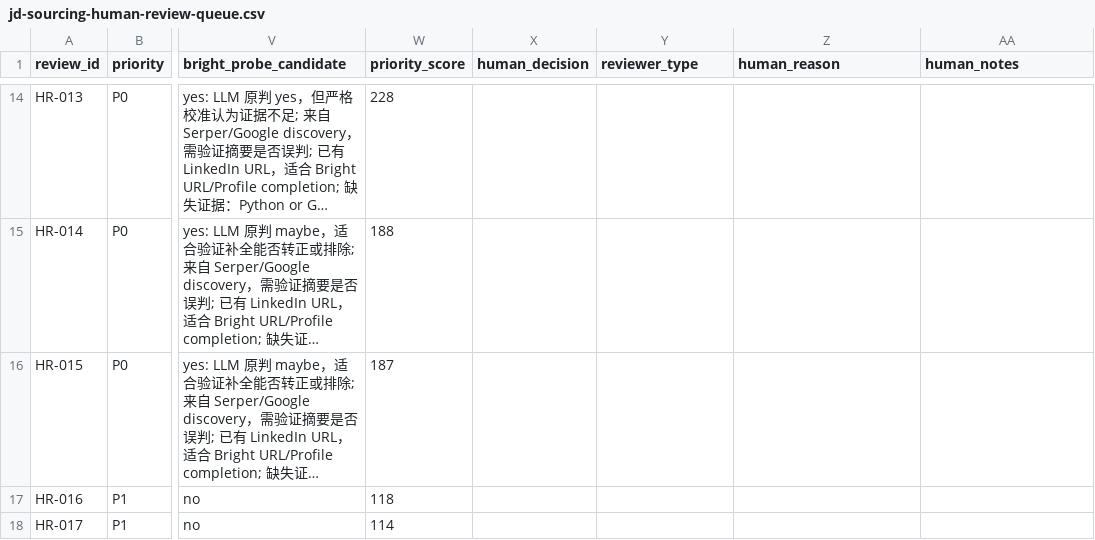
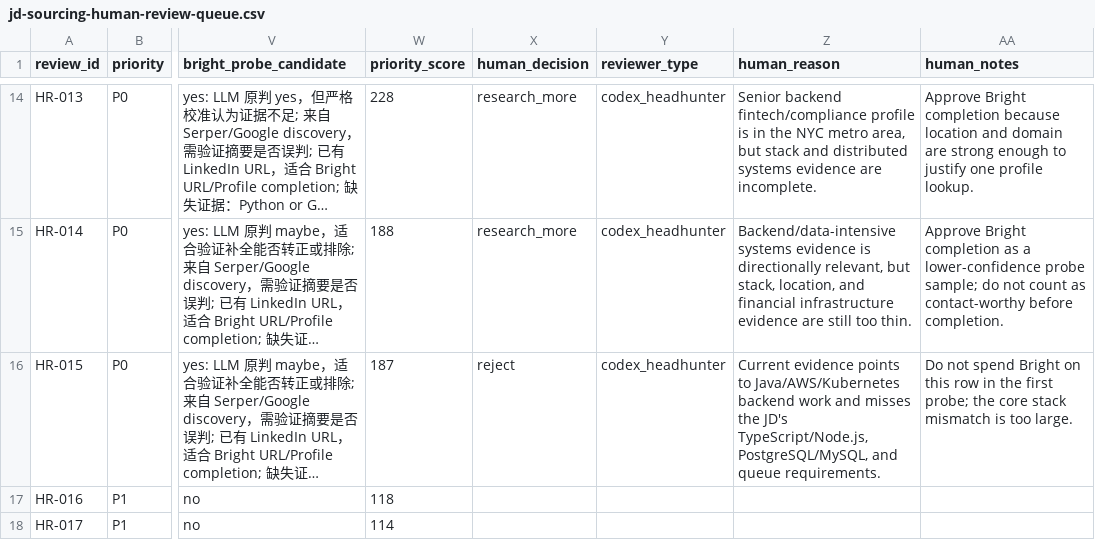
Before and after one commit to JiangZhihao123/hirelix, a CSV file: docs/architecture/jd-sourcing-human-review-queue.csv, drawn as a sheet; only a part is shown, gaps mark what is left out; long unchanged cells end in …; the diff covers the shown part only; the diff names each change by its address in the sheet, - before the commit and + after, or states it on an @@ line.

```diff
--- a/docs/architecture/jd-sourcing-human-review-queue.csv
+++ b/docs/architecture/jd-sourcing-human-review-queue.csv
-X14:X15 (human_decision): (empty)
+X14:X15 (human_decision): research_more
-Y14:Y16 (reviewer_type): (empty)
+Y14:Y16 (reviewer_type): codex_headhunter
-Z14 (human_reason): (empty)
+Z14 (human_reason): Senior backend fintech/compliance profile is in the NYC metro area, but stack and distributed systems evidence are incomplete.
-AA14 (human_notes): (empty)
+AA14 (human_notes): Approve Bright completion because location and domain are strong enough to justify one profile lookup.
-Z15 (human_reason): (empty)
+Z15 (human_reason): Backend/data-intensive systems evidence is directionally relevant, but stack, location, and financial infrastructure evidence are still too thin.
-AA15 (human_notes): (empty)
+AA15 (human_notes): Approve Bright completion as a lower-confidence probe sample; do not count as contact-worthy before completion.
-X16 (human_decision): (empty)
+X16 (human_decision): reject
-Z16 (human_reason): (empty)
+Z16 (human_reason): Current evidence points to Java/AWS/Kubernetes backend work and misses the JD's TypeScript/Node.js, PostgreSQL/MySQL, and queue requirements.
-AA16 (human_notes): (empty)
+AA16 (human_notes): Do not spend Bright on this row in the first probe; the core stack mismatch is too large.
```
Also changed, not shown: 48 edited cells elsewhere in this file, docs/architecture/jd-sourcing-calibration-human-reviewed.csv, 16 other files.
